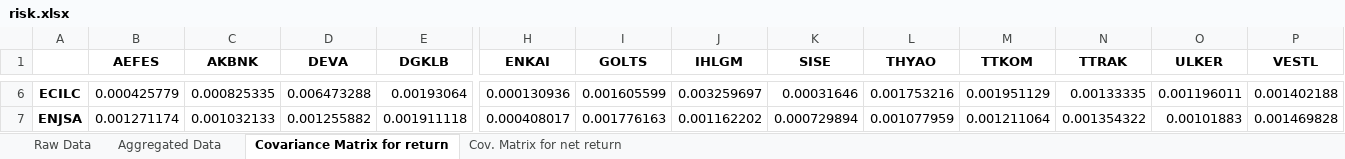
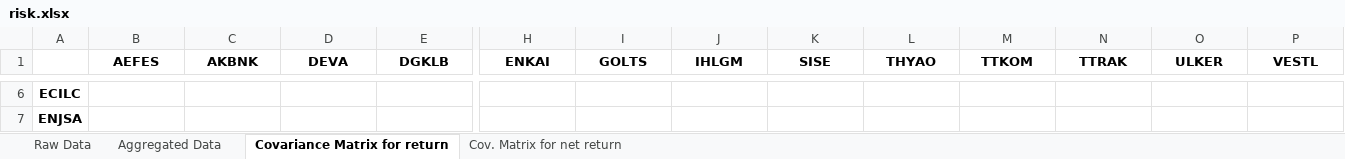
Before and after one commit to ahmetsirel/ETM959_Risk_Project, an Excel workbook: risk.xlsx, sheet Covariance Matrix for return, drawn as a sheet; only a part is shown, gaps mark what is left out; values as stored, in another font and other column widths than the file's, no borders; the diff covers the shown part only; the diff names each change by its address in the sheet, - before the commit and + after, or states it on an @@ line.

```diff
--- a/risk.xlsx (sheet Covariance Matrix for return)
+++ b/risk.xlsx (sheet Covariance Matrix for return)
-B6 (AEFES): 0.000425779
+B6 (AEFES): (empty)
-C6 (AKBNK): 0.000825335
+C6 (AKBNK): (empty)
-D6 (DEVA): 0.006473288
+D6 (DEVA): (empty)
-E6 (DGKLB): 0.00193064
+E6 (DGKLB): (empty)
-H6 (ENKAI): 0.000130936
+H6 (ENKAI): (empty)
-I6 (GOLTS): 0.001605599
+I6 (GOLTS): (empty)
-J6 (IHLGM): 0.003259697
+J6 (IHLGM): (empty)
-K6 (SISE): 0.00031646
+K6 (SISE): (empty)
-L6 (THYAO): 0.001753216
+L6 (THYAO): (empty)
-M6 (TTKOM): 0.001951129
+M6 (TTKOM): (empty)
-N6 (TTRAK): 0.00133335
+N6 (TTRAK): (empty)
-O6 (ULKER): 0.001196011
+O6 (ULKER): (empty)
-P6 (VESTL): 0.001402188
+P6 (VESTL): (empty)
-B7 (AEFES): 0.001271174
+B7 (AEFES): (empty)
-C7 (AKBNK): 0.001032133
+C7 (AKBNK): (empty)
-D7 (DEVA): 0.001255882
+D7 (DEVA): (empty)
-E7 (DGKLB): 0.001911118
+E7 (DGKLB): (empty)
-H7 (ENKAI): 0.000408017
+H7 (ENKAI): (empty)
-I7 (GOLTS): 0.001776163
+I7 (GOLTS): (empty)
-J7 (IHLGM): 0.001162202
+J7 (IHLGM): (empty)
-K7 (SISE): 0.000729894
+K7 (SISE): (empty)
-L7 (THYAO): 0.001077959
+L7 (THYAO): (empty)
-M7 (TTKOM): 0.001211064
+M7 (TTKOM): (empty)
-N7 (TTRAK): 0.001354322
+N7 (TTRAK): (empty)
-O7 (ULKER): 0.00101883
+O7 (ULKER): (empty)
-P7 (VESTL): 0.001469828
+P7 (VESTL): (empty)
```
Also changed, not shown: 184 edited cells elsewhere in this sheet, sheet Raw Data, sheet Cov. Matrix for net return, 1 other file.
